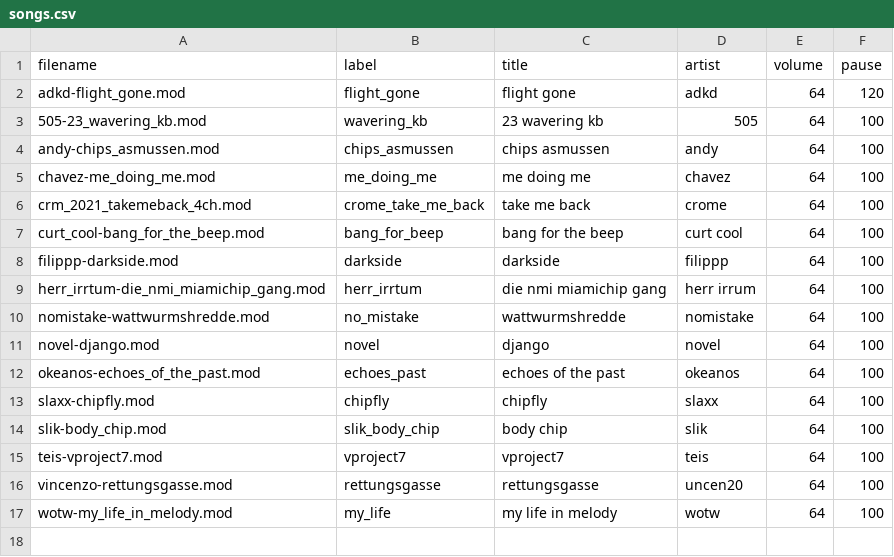
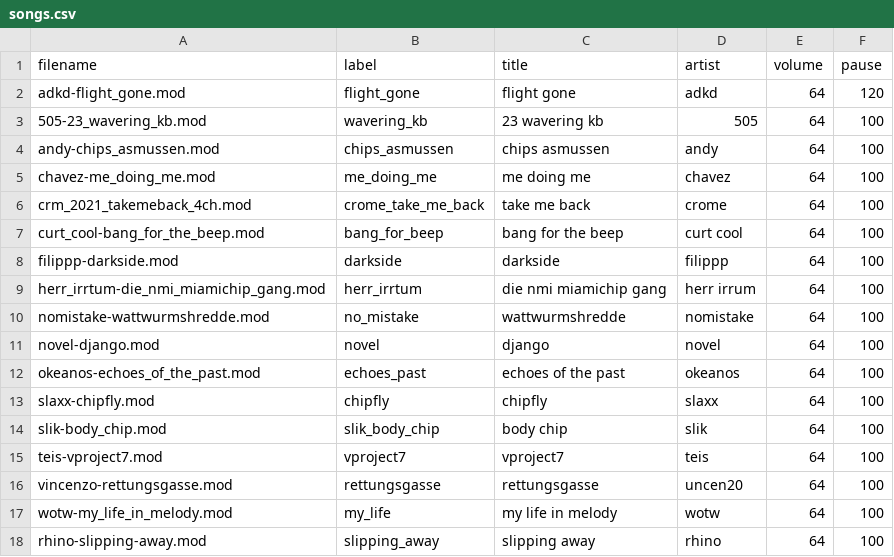
Before and after one commit to kieranhj/archie-verse, a CSV file: data/music/dj3/songs.csv, drawn as a sheet.

Commit message:
Add Rhino's MOD and ne7 loading ASCII
Tweak menu y pos to fit extra tune in!

```diff
--- a/data/music/dj3/songs.csv
+++ b/data/music/dj3/songs.csv
@@ -17 +17,2 @@ vincenzo-rettungsgasse.mod,rettungsgasse,rettungsgasse,uncen20,64,100
 wotw-my_life_in_melody.mod,my_life,my life in melody,wotw,64,100
+rhino-slipping-away.mod,slipping_away,slipping away,rhino,64,100
```
Also changed, not shown: 4 other files.
